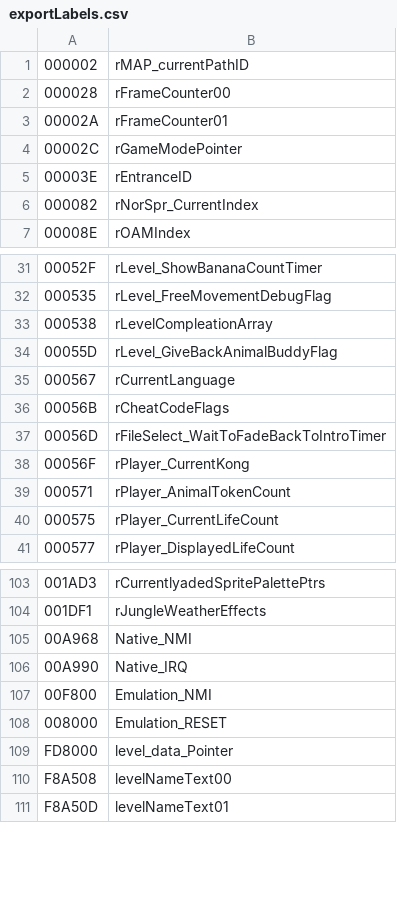
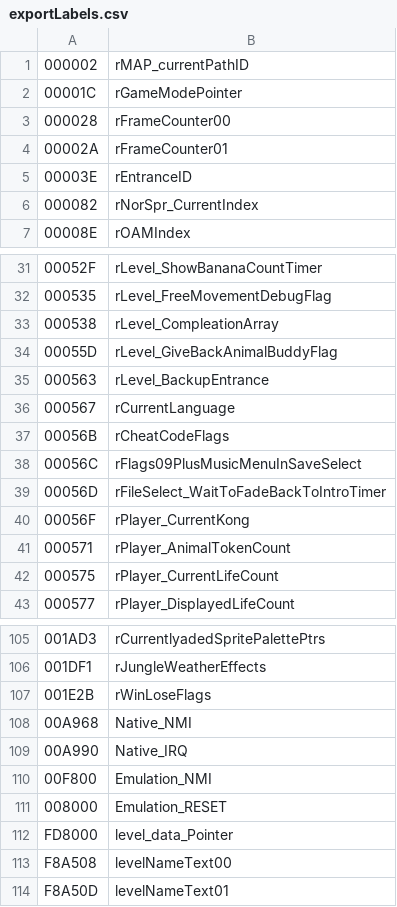
Before and after one commit to bogaa/dizASM_DonkyKongCountry, a CSV file: exportLabels.csv, drawn as a sheet; only a part is shown, gaps mark what is left out; the diff covers the shown part only.

```diff
--- a/exportLabels.csv
+++ b/exportLabels.csv
@@ -1,5 +1,5 @@
 000002,rMAP_currentPathID,
+00001C,rGameModePointer,
 000028,rFrameCounter00,
 00002A,rFrameCounter01,
-00002C,rGameModePointer,
 00003E,rEntranceID,
@@ -32,6 +32,8 @@
 000535,rLevel_FreeMovementDebugFlag,
-000538,rLevelCompleationArray,
+000538,rLevel_CompleationArray,
 00055D,rLevel_GiveBackAnimalBuddyFlag,
+000563,rLevel_BackupEntrance,	
 000567,rCurrentLanguage,
 00056B,rCheatCodeFlags,
+00056C,rFlags09PlusMusicMenuInSaveSelect,
 00056D,rFileSelect_WaitToFadeBackToIntroTimer,
@@ -104,2 +106,3 @@
 001DF1,rJungleWeatherEffects,
+001E2B,rWinLoseFlags,
 00A968,Native_NMI,
```
Also changed, not shown: 57 added rows elsewhere in this file, 23 other files.
